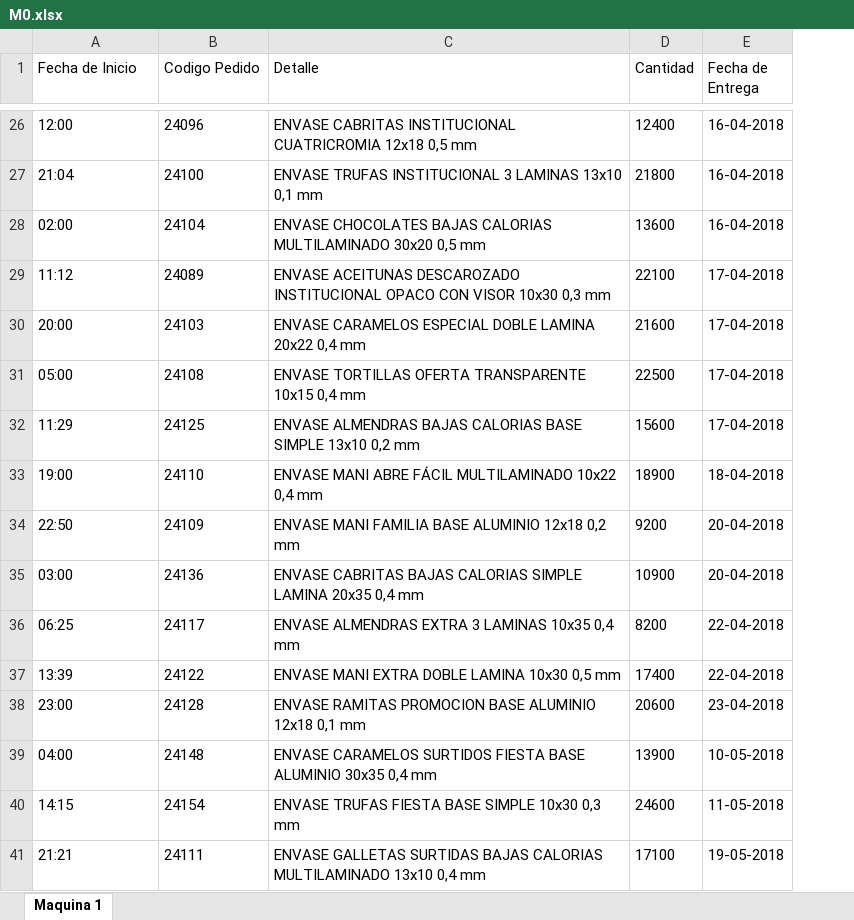
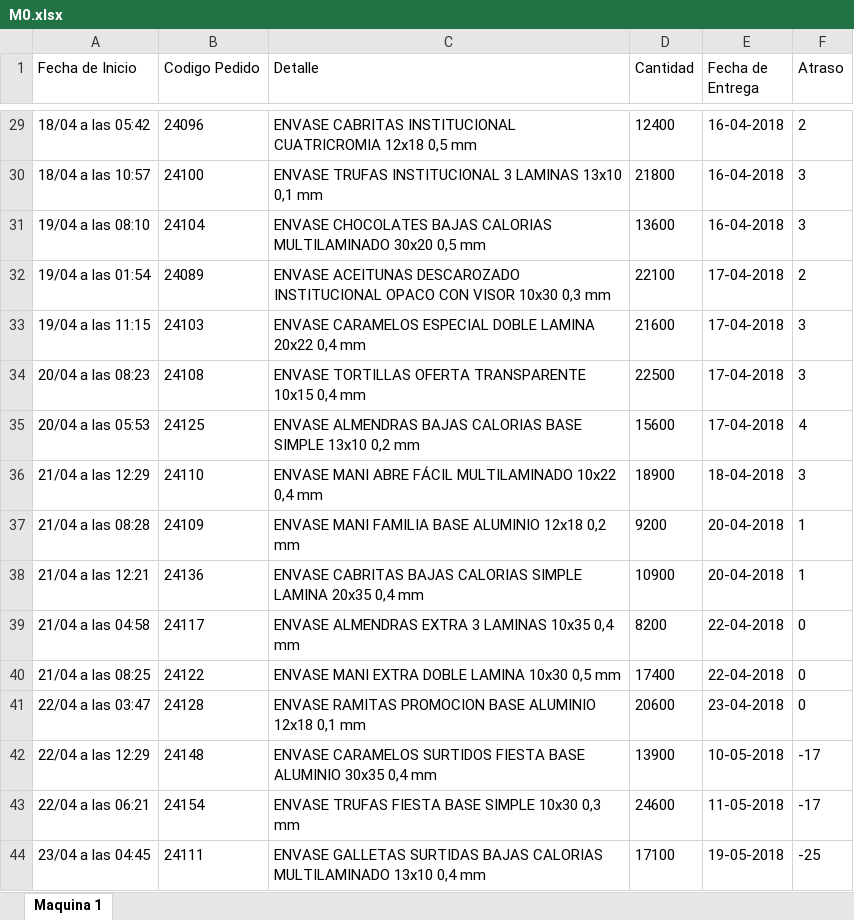
Before and after one commit to N07Human/weGest, an Excel workbook: M0.xlsx, sheet Maquina 1, drawn as a sheet; only a part is shown, gaps mark what is left out; values as stored, in another font and other column widths than the file's, no borders; addresses are those after the commit; the diff covers the shown part only; the diff names each change by its address in the sheet, - before the commit and + after, or states it on an @@ line.

```diff
--- a/M0.xlsx (sheet Maquina 1)
+++ b/M0.xlsx (sheet Maquina 1)
+column F (Atraso), rows 29-44: 2 | 3 | 3 | 2 | 3 | 3 | 4 | 3 | 1 | 1 | 0 | 0 | 0 | -17 | -17 | -25
-A29 (Fecha de Inicio): 12:00
+A29 (Fecha de Inicio): 18/04 a las 05:42
-A30 (Fecha de Inicio): 21:04
+A30 (Fecha de Inicio): 18/04 a las 10:57
-A31 (Fecha de Inicio): 02:00
+A31 (Fecha de Inicio): 19/04 a las 08:10
-A32 (Fecha de Inicio): 11:12
+A32 (Fecha de Inicio): 19/04 a las 01:54
-A33 (Fecha de Inicio): 20:00
+A33 (Fecha de Inicio): 19/04 a las 11:15
-A34 (Fecha de Inicio): 05:00
+A34 (Fecha de Inicio): 20/04 a las 08:23
-A35 (Fecha de Inicio): 11:29
+A35 (Fecha de Inicio): 20/04 a las 05:53
-A36 (Fecha de Inicio): 19:00
+A36 (Fecha de Inicio): 21/04 a las 12:29
-A37 (Fecha de Inicio): 22:50
+A37 (Fecha de Inicio): 21/04 a las 08:28
-A38 (Fecha de Inicio): 03:00
+A38 (Fecha de Inicio): 21/04 a las 12:21
-A39 (Fecha de Inicio): 06:25
+A39 (Fecha de Inicio): 21/04 a las 04:58
-A40 (Fecha de Inicio): 13:39
+A40 (Fecha de Inicio): 21/04 a las 08:25
-A41 (Fecha de Inicio): 23:00
+A41 (Fecha de Inicio): 22/04 a las 03:47
-A42 (Fecha de Inicio): 04:00
+A42 (Fecha de Inicio): 22/04 a las 12:29
-A43 (Fecha de Inicio): 14:15
+A43 (Fecha de Inicio): 22/04 a las 06:21
-A44 (Fecha de Inicio): 21:21
+A44 (Fecha de Inicio): 23/04 a las 04:45
```
Also changed, not shown: 3 added rows and 24 edited cells elsewhere in this sheet, M1.xlsx, M2.xlsx, 4 other files.
